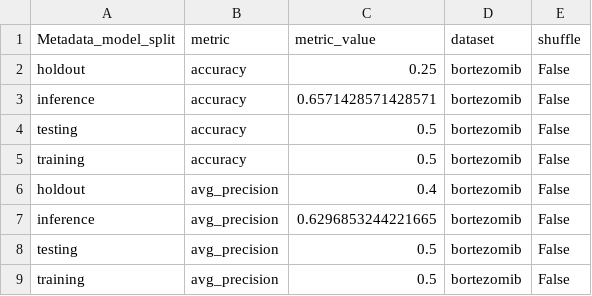
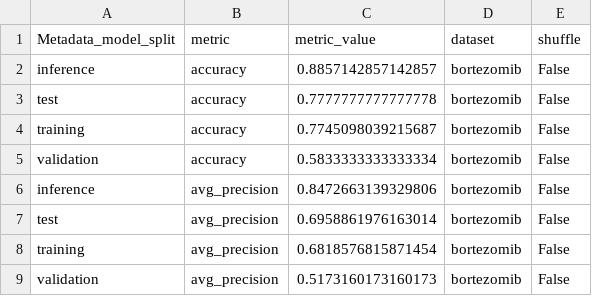
Before and after one commit to broadinstitute/profiling-resistance-mechanisms, a TSV file: 3.resistance-signature/results/performance/total_bortezomib_metric_performance.tsv, drawn as a sheet.

```diff
--- a/3.resistance-signature/results/performance/total_bortezomib_metric_performance.tsv
+++ b/3.resistance-signature/results/performance/total_bortezomib_metric_performance.tsv
@@ -1,9 +1,9 @@
 Metadata_model_split	metric	metric_value	dataset	shuffle
-holdout	accuracy	0.25	bortezomib	False
-inference	accuracy	0.6571428571428571	bortezomib	False
-testing	accuracy	0.5	bortezomib	False
-training	accuracy	0.5	bortezomib	False
-holdout	avg_precision	0.4	bortezomib	False
-inference	avg_precision	0.6296853244221665	bortezomib	False
-testing	avg_precision	0.5	bortezomib	False
-training	avg_precision	0.5	bortezomib	False
+inference	accuracy	0.8857142857142857	bortezomib	False
+test	accuracy	0.7777777777777778	bortezomib	False
+training	accuracy	0.7745098039215687	bortezomib	False
+validation	accuracy	0.5833333333333334	bortezomib	False
+inference	avg_precision	0.8472663139329806	bortezomib	False
+test	avg_precision	0.6958861976163014	bortezomib	False
+training	avg_precision	0.6818576815871454	bortezomib	False
+validation	avg_precision	0.5173160173160173	bortezomib	False
```
Also changed, not shown: 3.resistance-signature/results/performance/plate_bortezomib_metric_performance.tsv, 3.resistance-signature/results/performance/sample_bortezomib_metric_performance.tsv, 22 other files.
